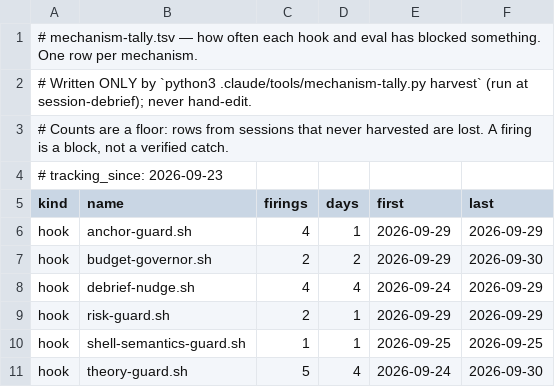
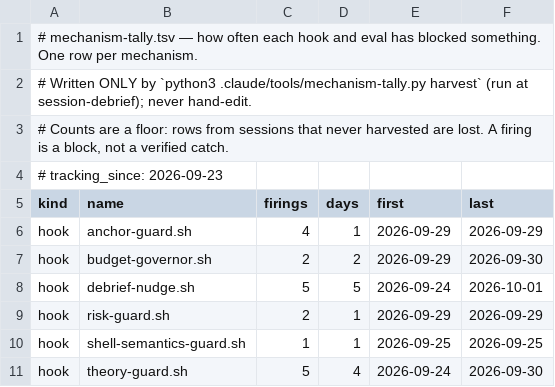
Before and after one commit to biggieb327-lgtm/SillyTavernPresets, a TSV file: .claude/memory/mechanism-tally.tsv, drawn as a sheet.

```diff
--- a/.claude/memory/mechanism-tally.tsv
+++ b/.claude/memory/mechanism-tally.tsv
@@ -7,3 +7,3 @@ hook	anchor-guard.sh	4	1	2026-09-29	2026-09-29
 hook	budget-governor.sh	2	2	2026-09-29	2026-09-30
-hook	debrief-nudge.sh	4	4	2026-09-24	2026-09-29
+hook	debrief-nudge.sh	5	5	2026-09-24	2026-10-01
 hook	risk-guard.sh	2	1	2026-09-29	2026-09-29
```
Also changed, not shown: 1 other file.
